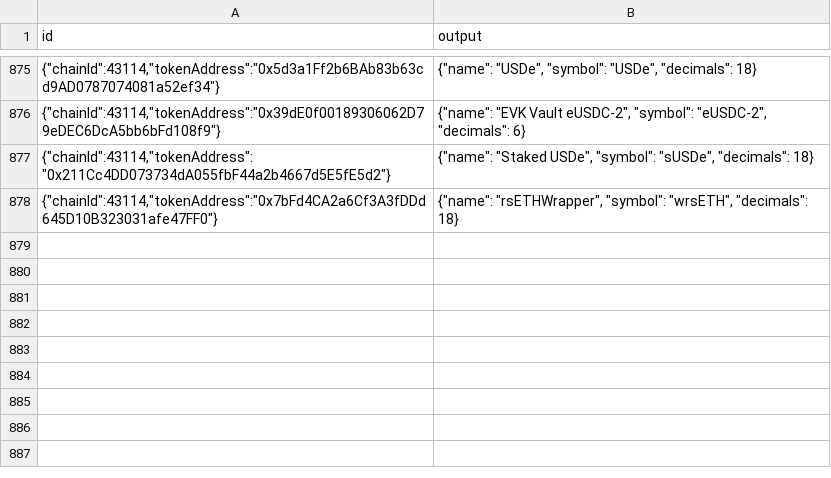
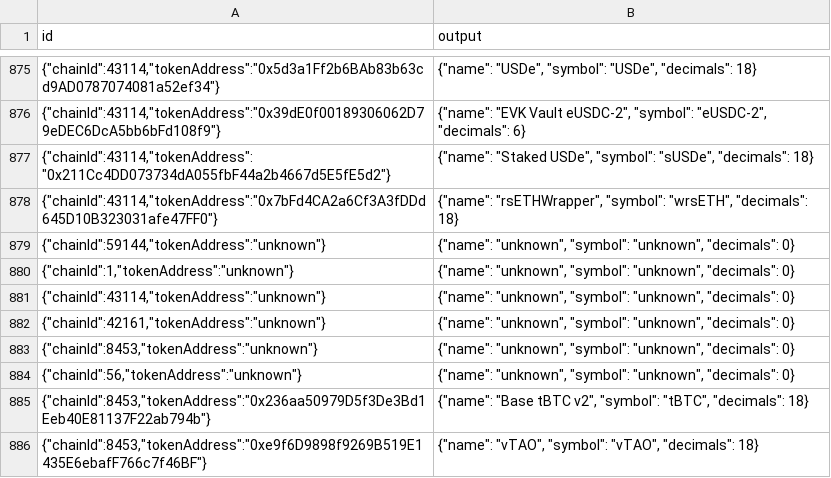
Before and after one commit to jwarmuz99/liquidation-indexer, a TSV file: .envio/cache/getTokenDetails.tsv, drawn as a sheet; only a part is shown, gaps mark what is left out.

Commit message:
Update cache

```diff
--- a/.envio/cache/getTokenDetails.tsv
+++ b/.envio/cache/getTokenDetails.tsv
@@ -878 +878,9 @@ id	output
 {"chainId":43114,"tokenAddress":"0x7bFd4CA2a6Cf3A3fDDd645D10B323031afe47FF0"}	{"name": "rsETHWrapper", "symbol": "wrsETH", "decimals": 18}
+{"chainId":59144,"tokenAddress":"unknown"}	{"name": "unknown", "symbol": "unknown", "decimals": 0}
+{"chainId":1,"tokenAddress":"unknown"}	{"name": "unknown", "symbol": "unknown", "decimals": 0}
+{"chainId":43114,"tokenAddress":"unknown"}	{"name": "unknown", "symbol": "unknown", "decimals": 0}
+{"chainId":42161,"tokenAddress":"unknown"}	{"name": "unknown", "symbol": "unknown", "decimals": 0}
+{"chainId":8453,"tokenAddress":"unknown"}	{"name": "unknown", "symbol": "unknown", "decimals": 0}
+{"chainId":56,"tokenAddress":"unknown"}	{"name": "unknown", "symbol": "unknown", "decimals": 0}
+{"chainId":8453,"tokenAddress":"0x236aa50979D5f3De3Bd1Eeb40E81137F22ab794b"}	{"name": "Base tBTC v2", "symbol": "tBTC", "decimals": 18}
+{"chainId":8453,"tokenAddress":"0xe9f6D9898f9269B519E1435E6ebafF766c7f46BF"}	{"name": "vTAO", "symbol": "vTAO", "decimals": 18}
```
Also changed, not shown: 1 other file.
